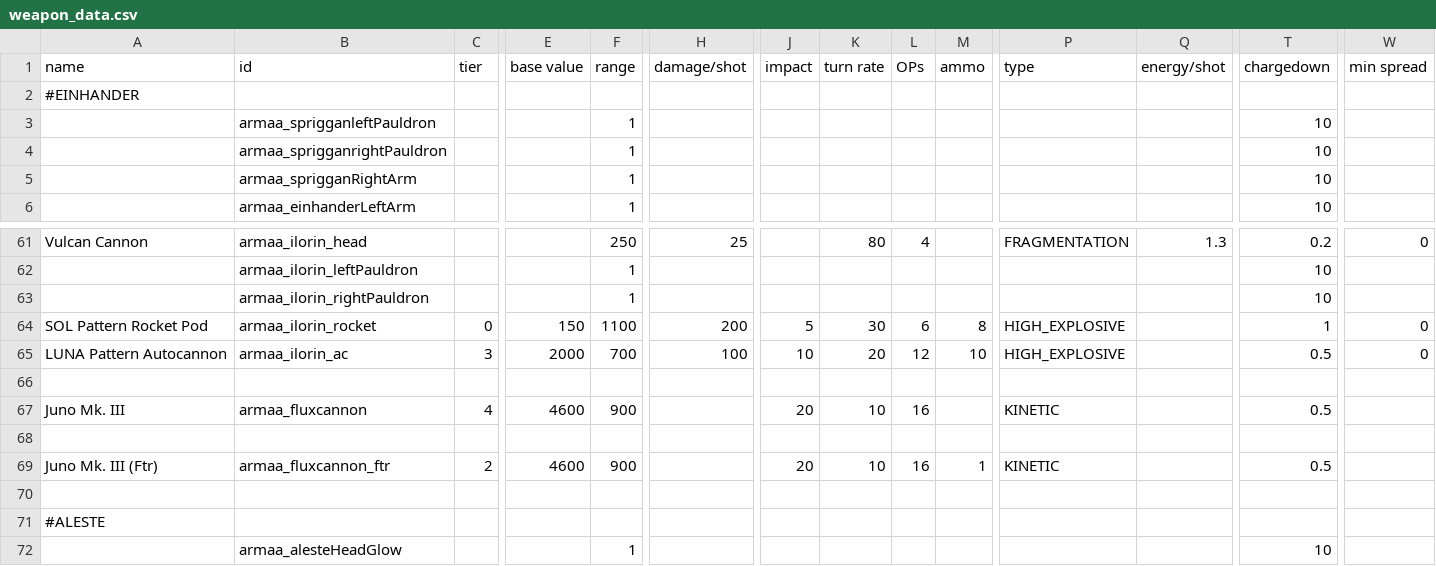
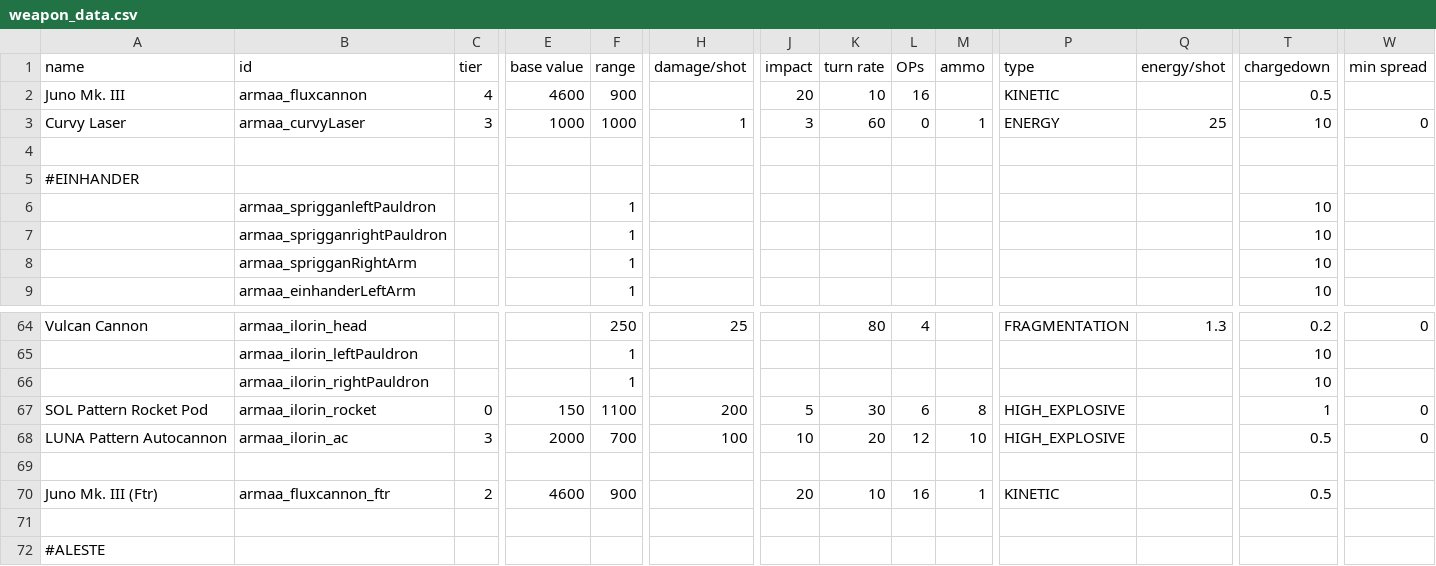
Before and after one commit to gomarz/SS-armaa, a CSV file: data/weapons/weapon_data.csv, drawn as a sheet; only a part is shown, gaps mark what is left out; the shorter side is filled out with more unchanged rows; removed rows and columns are numbered as before the commit, all else as after; rows hold the shown columns only; the diff names each change by its address in the sheet, - before the commit and + after, or states it on an @@ line.

```diff
--- a/data/weapons/weapon_data.csv
+++ b/data/weapons/weapon_data.csv
@@ row 67 moved to row 2: Juno Mk. III @@
+row 3: Curvy Laser | armaa_curvyLaser | 3 | 1000 | 1000 | 1 | 3 | 60 | 0 | 1 | ENERGY | 25 | 10 | 0
+row 4: (empty)
-row 66: (empty)
```
Also changed, not shown: 3 other files.
